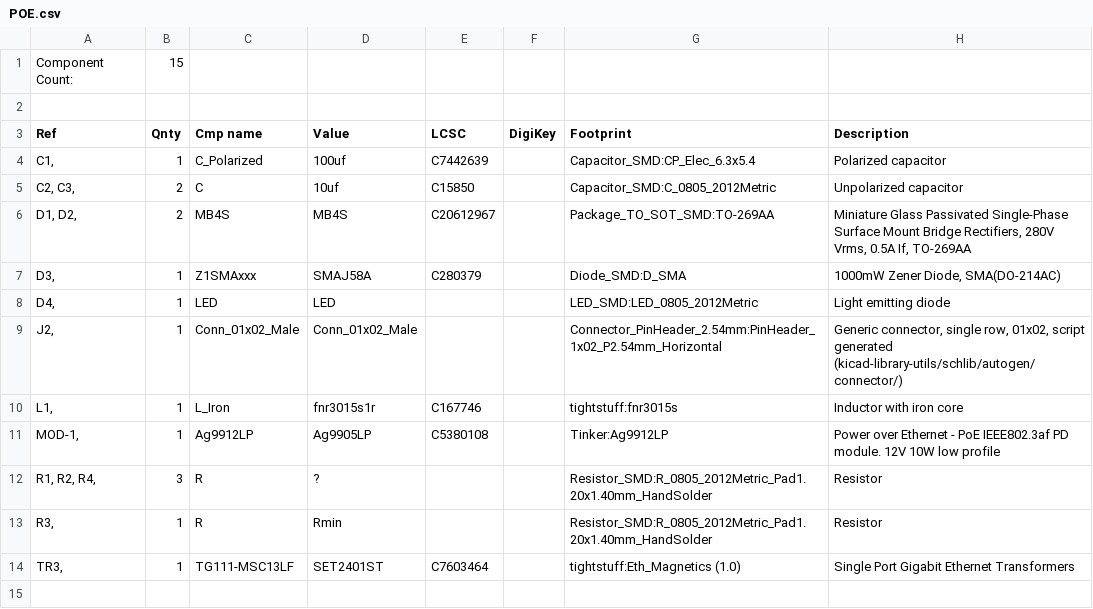
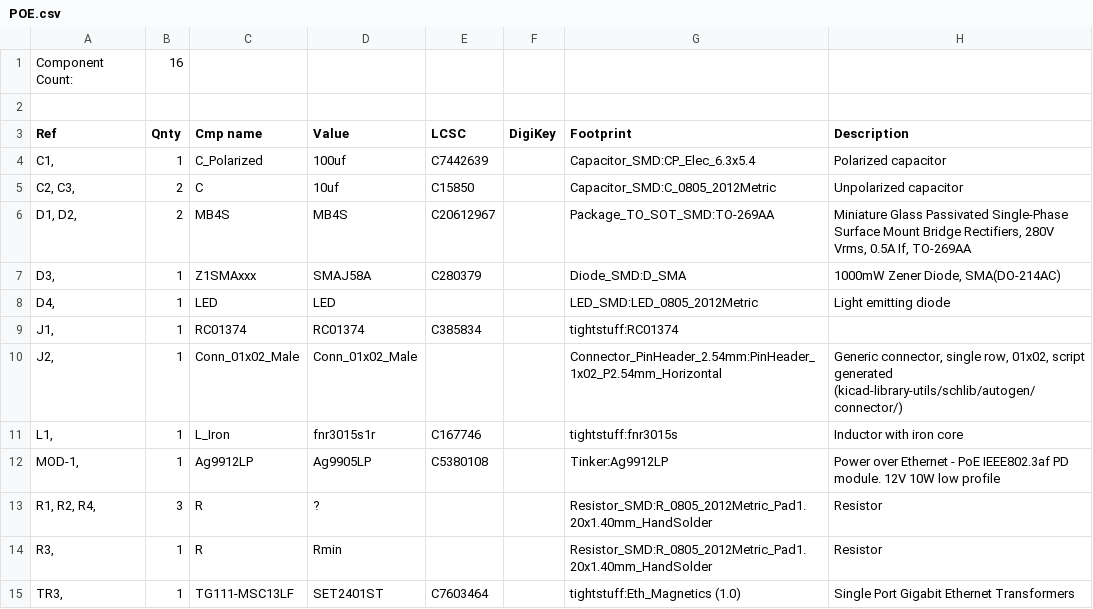
Before and after one commit to cdntinker/In-Wall-POE, a CSV file: POE.csv, drawn as a sheet.

```diff
--- a/POE.csv
+++ b/POE.csv
@@ -1,2 +1,2 @@
-"Component Count:","15"
+"Component Count:","16"
 " "
@@ -8,2 +8,3 @@
 "D4, ","1","LED","LED","","","LED_SMD:LED_0805_2012Metric","Light emitting diode"
+"J1, ","1","RC01374","RC01374","C385834","","tightstuff:RC01374",""
 "J2, ","1","Conn_01x02_Male","Conn_01x02_Male","","","Connector_PinHeader_2.54mm:PinHeader_1x02_P2.54mm_Horizontal","Generic connector, single row, 01x02, script generated (kicad-library-utils/schlib/autogen/connector/)"
```
Also changed, not shown: 18 other files.
